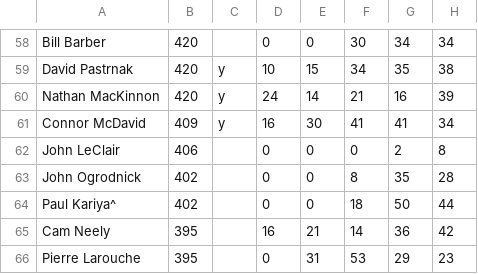
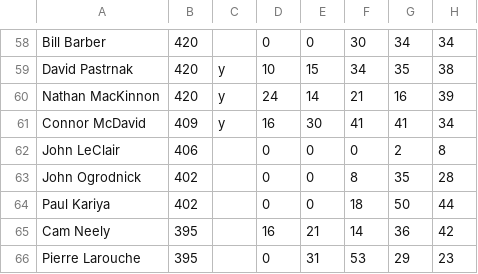
Before and after one commit to winkitude/winkitude.github.io, a CSV file: nhl/data/nhl_50.csv, drawn as a sheet; only a part is shown, gaps mark what is left out; the diff names each change by its address in the sheet, - before the commit and + after, or states it on an @@ line.

```diff
--- a/nhl/data/nhl_50.csv
+++ b/nhl/data/nhl_50.csv
-A64: Paul Kariya^
+A64: Paul Kariya
```
Also changed, not shown: nhl/data/chart_games_per_season.csv, nhl/data/chart_near_misses.csv, 11 other files.
